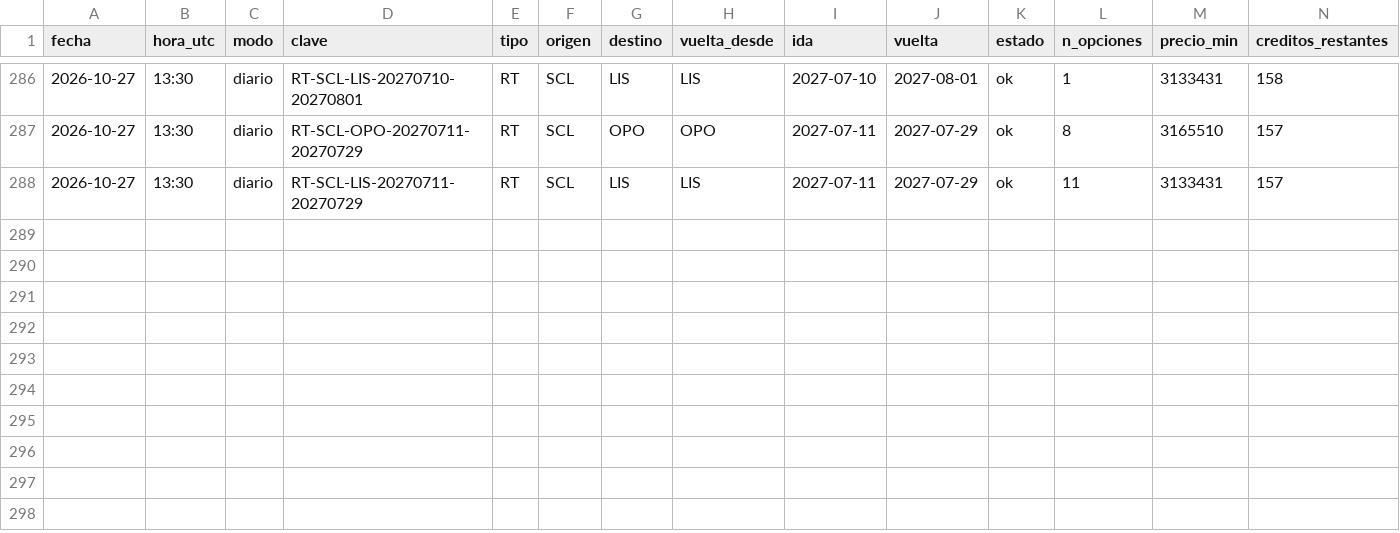
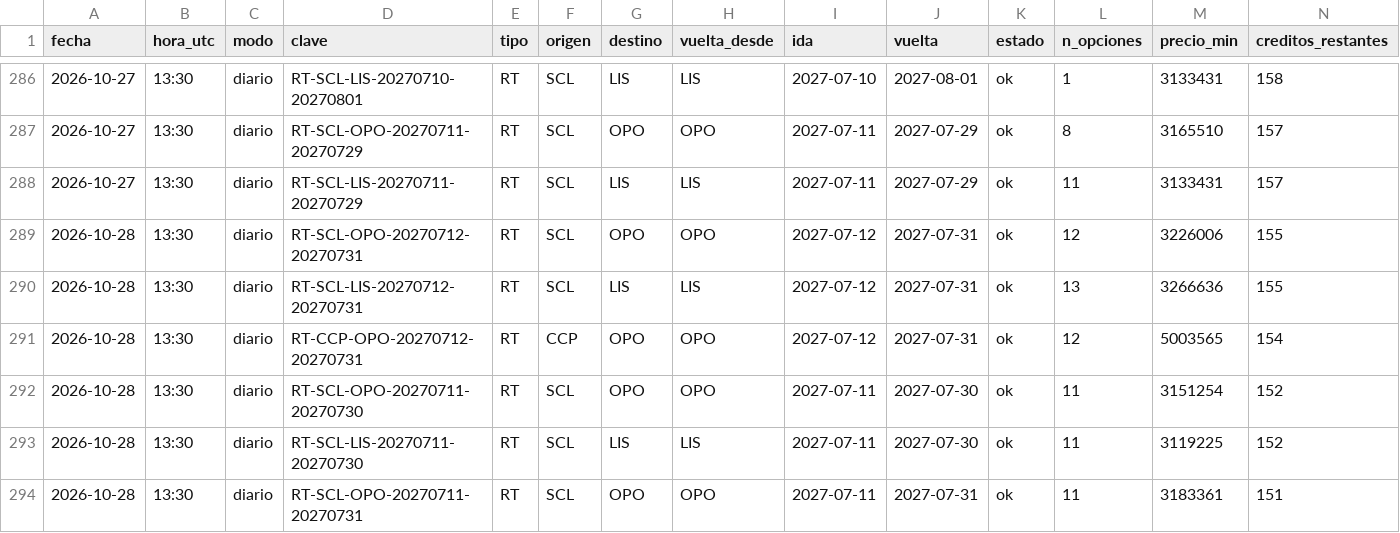
Before and after one commit to romedinag-tech/lisboa, a CSV file: data/consultas.csv, drawn as a sheet; only a part is shown, gaps mark what is left out; rows hold the shown columns only; the diff names each change by its address in the sheet, - before the commit and + after, or states it on an @@ line.

```diff
--- a/data/consultas.csv
+++ b/data/consultas.csv
+row 289: 2026-10-28 | 13:30 | diario | RT-SCL-OPO-20270712-20270731 | RT | SCL | OPO | OPO | 2027-07-12 | 2027-07-31 | ok | 12 | 3226006 | 155
+row 290: 2026-10-28 | 13:30 | diario | RT-SCL-LIS-20270712-20270731 | RT | SCL | LIS | LIS | 2027-07-12 | 2027-07-31 | ok | 13 | 3266636 | 155
+row 291: 2026-10-28 | 13:30 | diario | RT-CCP-OPO-20270712-20270731 | RT | CCP | OPO | OPO | 2027-07-12 | 2027-07-31 | ok | 12 | 5003565 | 154
+row 292: 2026-10-28 | 13:30 | diario | RT-SCL-OPO-20270711-20270730 | RT | SCL | OPO | OPO | 2027-07-11 | 2027-07-30 | ok | 11 | 3151254 | 152
+row 293: 2026-10-28 | 13:30 | diario | RT-SCL-LIS-20270711-20270730 | RT | SCL | LIS | LIS | 2027-07-11 | 2027-07-30 | ok | 11 | 3119225 | 152
+row 294: 2026-10-28 | 13:30 | diario | RT-SCL-OPO-20270711-20270731 | RT | SCL | OPO | OPO | 2027-07-11 | 2027-07-31 | ok | 11 | 3183361 | 151
```
Also changed, not shown: data/insights.csv, 8 other files.
